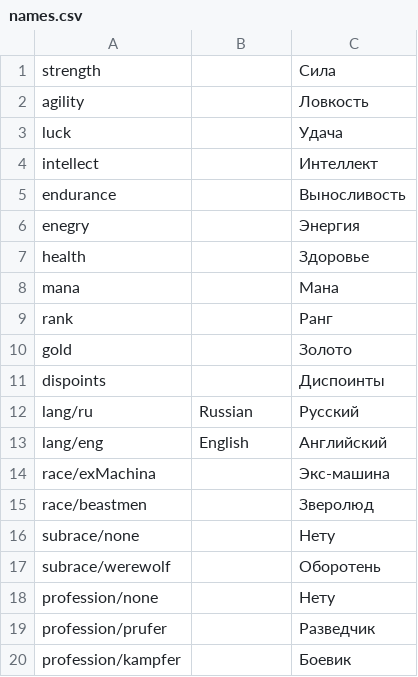
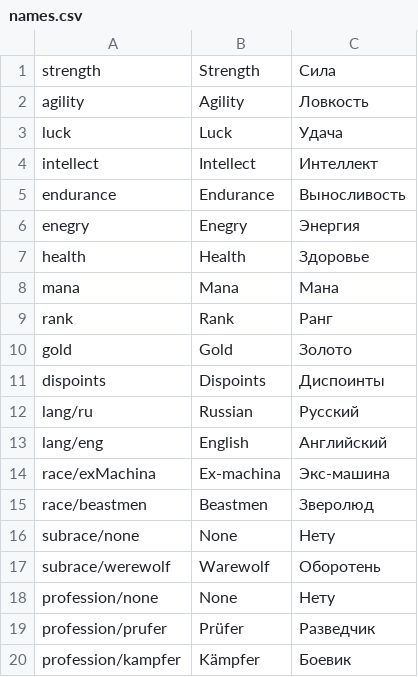
Before and after one commit to SrMecha/Shuvi-Rewrite, a CSV file: Shuvi/Language/names.csv, drawn as a sheet.

```diff
--- a/Shuvi/Language/names.csv
+++ b/Shuvi/Language/names.csv
@@ -1,20 +1,20 @@
-strength;;Сила
-agility;;Ловкость
-luck;;Удача
-intellect;;Интеллект
-endurance;;Выносливость
-enegry;;Энергия
-health;;Здоровье
-mana;;Мана
-rank;;Ранг
-gold;;Золото
-dispoints;;Диспоинты
+strength;Strength;Сила
+agility;Agility;Ловкость
+luck;Luck;Удача
+intellect;Intellect;Интеллект
+endurance;Endurance;Выносливость
+enegry;Enegry;Энергия
+health;Health;Здоровье
+mana;Mana;Мана
+rank;Rank;Ранг
+gold;Gold;Золото
+dispoints;Dispoints;Диспоинты
 lang/ru;Russian;Русский
 lang/eng;English;Английский
-race/exMachina;;Экс-машина
-race/beastmen;;Зверолюд
-subrace/none;;Нету
-subrace/werewolf;;Оборотень
-profession/none;;Нету
-profession/prufer;;Разведчик
-profession/kampfer;;Боевик
+race/exMachina;Ex-machina;Экс-машина
+race/beastmen;Beastmen;Зверолюд
+subrace/none;None;Нету
+subrace/werewolf;Warewolf;Оборотень
+profession/none;None;Нету
+profession/prufer;Prüfer;Разведчик
+profession/kampfer;Kämpfer;Боевик
```
Also changed, not shown: Shuvi/Language/profilePart.csv, 14 other files.
